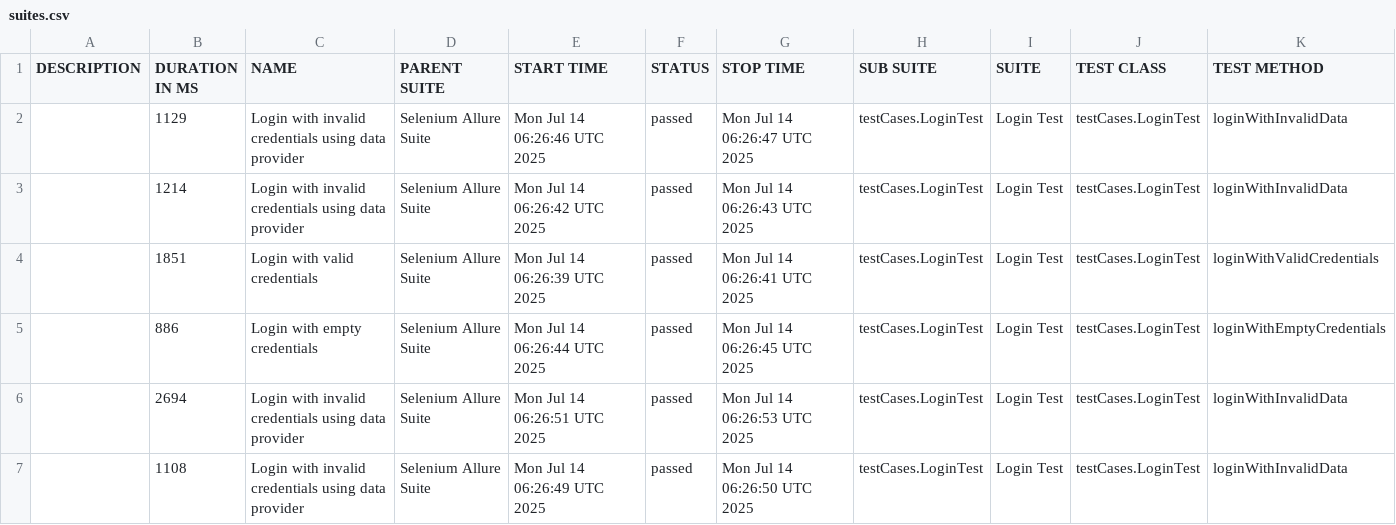
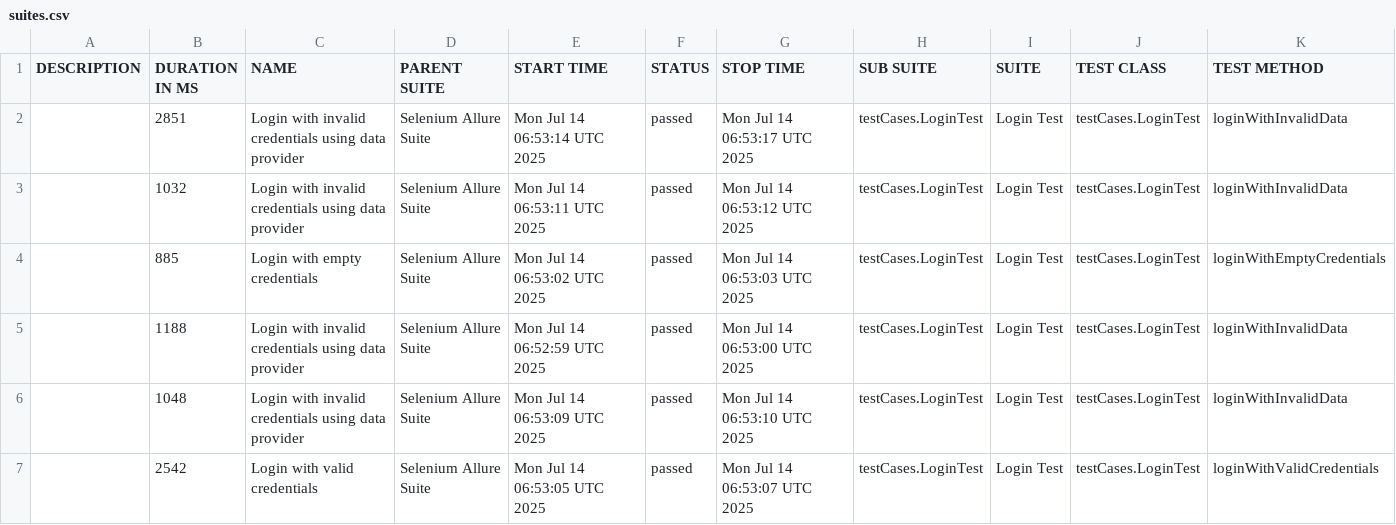
Before and after one commit to HarshalThitame/OrangeHrmAllure, a CSV file: data/suites.csv, drawn as a sheet.

```diff
--- a/data/suites.csv
+++ b/data/suites.csv
@@ -1,7 +1,7 @@
 "DESCRIPTION","DURATION IN MS","NAME","PARENT SUITE","START TIME","STATUS","STOP TIME","SUB SUITE","SUITE","TEST CLASS","TEST METHOD"
-"","1129","Login with invalid credentials using data provider","Selenium Allure Suite","Mon Jul 14 06:26:46 UTC 2025","passed","Mon Jul 14 06:26:47 UTC 2025","testCases.LoginTest","Login Test","testCases.LoginTest","loginWithInvalidData"
-"","1214","Login with invalid credentials using data provider","Selenium Allure Suite","Mon Jul 14 06:26:42 UTC 2025","passed","Mon Jul 14 06:26:43 UTC 2025","testCases.LoginTest","Login Test","testCases.LoginTest","loginWithInvalidData"
-"","1851","Login with valid credentials","Selenium Allure Suite","Mon Jul 14 06:26:39 UTC 2025","passed","Mon Jul 14 06:26:41 UTC 2025","testCases.LoginTest","Login Test","testCases.LoginTest","loginWithValidCredentials"
-"","886","Login with empty credentials","Selenium Allure Suite","Mon Jul 14 06:26:44 UTC 2025","passed","Mon Jul 14 06:26:45 UTC 2025","testCases.LoginTest","Login Test","testCases.LoginTest","loginWithEmptyCredentials"
-"","2694","Login with invalid credentials using data provider","Selenium Allure Suite","Mon Jul 14 06:26:51 UTC 2025","passed","Mon Jul 14 06:26:53 UTC 2025","testCases.LoginTest","Login Test","testCases.LoginTest","loginWithInvalidData"
-"","1108","Login with invalid credentials using data provider","Selenium Allure Suite","Mon Jul 14 06:26:49 UTC 2025","passed","Mon Jul 14 06:26:50 UTC 2025","testCases.LoginTest","Login Test","testCases.LoginTest","loginWithInvalidData"
+"","2851","Login with invalid credentials using data provider","Selenium Allure Suite","Mon Jul 14 06:53:14 UTC 2025","passed","Mon Jul 14 06:53:17 UTC 2025","testCases.LoginTest","Login Test","testCases.LoginTest","loginWithInvalidData"
+"","1032","Login with invalid credentials using data provider","Selenium Allure Suite","Mon Jul 14 06:53:11 UTC 2025","passed","Mon Jul 14 06:53:12 UTC 2025","testCases.LoginTest","Login Test","testCases.LoginTest","loginWithInvalidData"
+"","885","Login with empty credentials","Selenium Allure Suite","Mon Jul 14 06:53:02 UTC 2025","passed","Mon Jul 14 06:53:03 UTC 2025","testCases.LoginTest","Login Test","testCases.LoginTest","loginWithEmptyCredentials"
+"","1188","Login with invalid credentials using data provider","Selenium Allure Suite","Mon Jul 14 06:52:59 UTC 2025","passed","Mon Jul 14 06:53:00 UTC 2025","testCases.LoginTest","Login Test","testCases.LoginTest","loginWithInvalidData"
+"","1048","Login with invalid credentials using data provider","Selenium Allure Suite","Mon Jul 14 06:53:09 UTC 2025","passed","Mon Jul 14 06:53:10 UTC 2025","testCases.LoginTest","Login Test","testCases.LoginTest","loginWithInvalidData"
+"","2542","Login with valid credentials","Selenium Allure Suite","Mon Jul 14 06:53:05 UTC 2025","passed","Mon Jul 14 06:53:07 UTC 2025","testCases.LoginTest","Login Test","testCases.LoginTest","loginWithValidCredentials"
```
Also changed, not shown: data/behaviors.csv, 26 other files.
